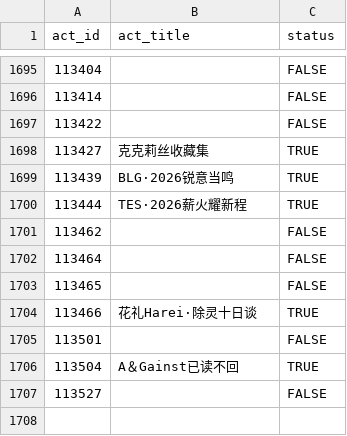
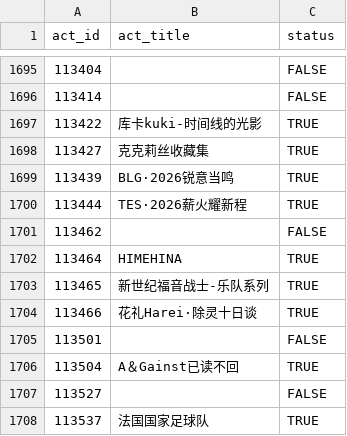
Before and after one commit to CaleyGoldue/bilibili-collections-archive, a CSV file: result_collect-act_id.csv, drawn as a sheet; only a part is shown, gaps mark what is left out.

Commit message:
Add files via upload

```diff
--- a/result_collect-act_id.csv
+++ b/result_collect-act_id.csv
@@ -1696,3 +1696,3 @@
 113414,,FALSE
-113422,,FALSE
+113422,库卡kuki-时间线的光影,TRUE
 113427,克克莉丝收藏集,TRUE
@@ -1701,4 +1701,4 @@
 113462,,FALSE
-113464,,FALSE
-113465,,FALSE
+113464,HIMEHINA,TRUE
+113465,新世纪福音战士-乐队系列,TRUE
 113466,花礼Harei·除灵十日谈,TRUE
@@ -1707 +1707,2 @@
 113527,,FALSE
+113537,法国国家足球队,TRUE
```
